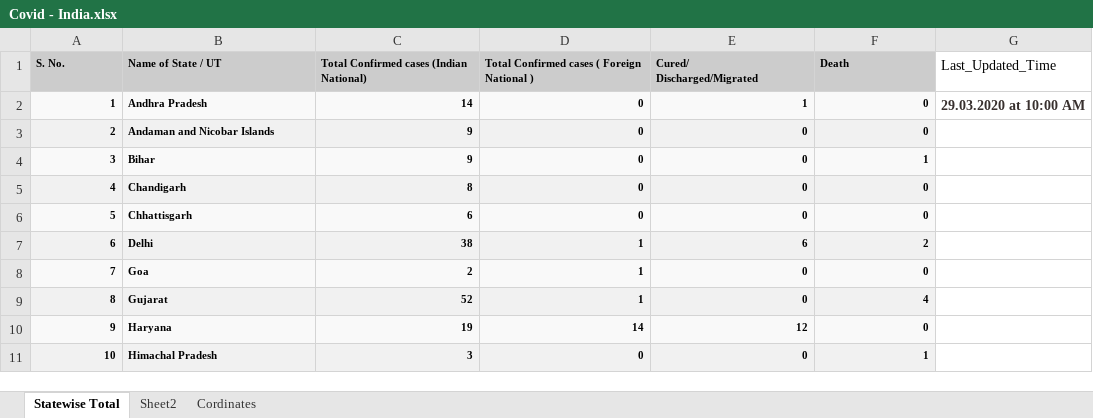
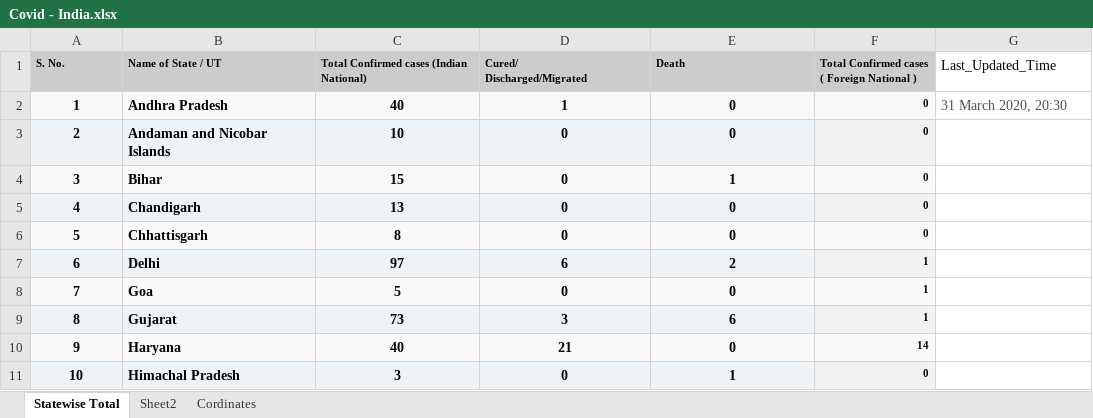
Before and after one commit to MkVats/COVID-19, an Excel workbook: Covid - India.xlsx, sheet Statewise Total, drawn as a sheet; only a part is shown; values as stored, in another font and other column widths than the file's, no borders; ↵ is a line break in a cell; the diff covers the shown part only; the diff names each change by its address in the sheet, - before the commit and + after, or states it on an @@ line.

```diff
--- a/Covid - India.xlsx (sheet Statewise Total)
+++ b/Covid - India.xlsx (sheet Statewise Total)
-D1: Total Confirmed cases ( Foreign National )
+D1: Cured/ ↵ Discharged/Migrated
-E1: Cured/ ↵ Discharged/Migrated
+E1: Death
-F1: Death
+F1: Total Confirmed cases ( Foreign National )
@@ A2:E11 text size: larger @@
-A2:A11 alignment: right
+A2:A11 alignment: center
-C2: 14
+C2: 40
-C2:E11 alignment: right
+C2:E11 alignment: center
-D2 (Cured/ Discharged/Migrated): 0
+D2 (Cured/ Discharged/Migrated): 1
-E2 (Death): 1
+E2 (Death): 0
-G2 (Last_Updated_Time): 29.03.2020 at 10:00 AM
+G2 (Last_Updated_Time): 31 March 2020, 20:30
@@ G2 bold: on → off, text colour: #38302E → #4F514F @@
-C3: 9
+C3: 10
-C4: 9
+C4: 15
-E4 (Death): 0
+E4 (Death): 1
-F4: 1
+F4: 0
-C5: 8
+C5: 13
-C6: 6
+C6: 8
-C7: 38
+C7: 97
-D7 (Cured/ Discharged/Migrated): 1
+D7 (Cured/ Discharged/Migrated): 6
-E7 (Death): 6
+E7 (Death): 2
-F7: 2
+F7: 1
-C8: 2
+C8: 5
-D8 (Cured/ Discharged/Migrated): 1
+D8 (Cured/ Discharged/Migrated): 0
-F8: 0
+F8: 1
-C9: 52
+C9: 73
-D9 (Cured/ Discharged/Migrated): 1
+D9 (Cured/ Discharged/Migrated): 3
-E9 (Death): 0
+E9 (Death): 6
-F9: 4
+F9: 1
-C10: 19
+C10: 40
-D10 (Cured/ Discharged/Migrated): 14
+D10 (Cured/ Discharged/Migrated): 21
-E10 (Death): 12
+E10 (Death): 0
-F10: 0
+F10: 14
-E11 (Death): 0
+E11 (Death): 1
-F11: 1
+F11: 0
```
Also changed, not shown: 47 edited cells and cell formats elsewhere in this sheet, 1 other file.
